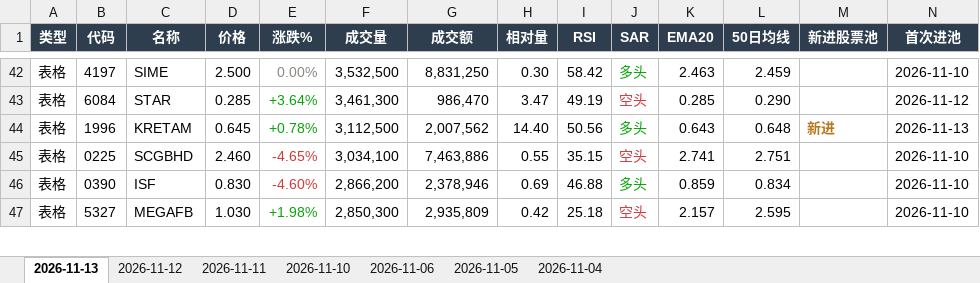
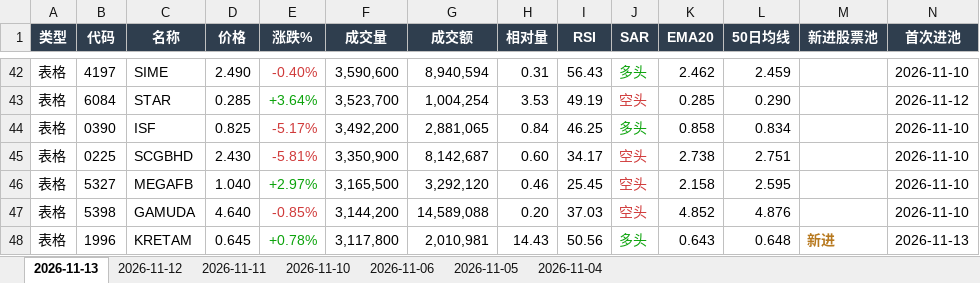
Before and after one commit to CJA231/Bursa-bot, an Excel workbook: docs/downloads/bursa-report-last7.xlsx, sheet 2026-11-13, drawn as a sheet; only a part is shown, gaps mark what is left out; values as stored, in another font and other column widths than the file's, no borders; removed rows and columns are numbered as before the commit, all else as after; rows hold the shown columns only; the diff covers the shown part only; the diff names each change by its address in the sheet, - before the commit and + after, or states it on an @@ line.

```diff
--- a/docs/downloads/bursa-report-last7.xlsx (sheet 2026-11-13)
+++ b/docs/downloads/bursa-report-last7.xlsx (sheet 2026-11-13)
-D42 (价格): 2.500
+D42 (价格): 2.490
-E42 (涨跌%): 0.00%
+E42 (涨跌%): -0.40%
-E42 text colour: #898781
+E42 text colour: #D03B3B
-F42 (成交量): 3,532,500
+F42 (成交量): 3,590,600
-G42 (成交额): 8,831,250
+G42 (成交额): 8,940,594
-H42 (相对量): 0.30
+H42 (相对量): 0.31
-I42 (RSI): 58.42
+I42 (RSI): 56.43
-K42 (EMA20): 2.463
+K42 (EMA20): 2.462
-F43 (成交量): 3,461,300
+F43 (成交量): 3,523,700
-G43 (成交额): 986,470
+G43 (成交额): 1,004,254
-H43 (相对量): 3.47
+H43 (相对量): 3.53
-row 44: 表格 | 1996 | KRETAM | 0.645 | +0.78% | 3,112,500 | 2,007,562 | 14.40 | 50.56 | 多头 | 0.643 | 0.648 | 新进 | 2026-11-13
-row 45: 表格 | 0225 | SCGBHD | 2.460 | -4.65% | 3,034,100 | 7,463,886 | 0.55 | 35.15 | 空头 | 2.741 | 2.751 |  | 2026-11-10
-D44 (价格): 0.830
+D44 (价格): 0.825
-E44 (涨跌%): -4.60%
+E44 (涨跌%): -5.17%
-F44 (成交量): 2,866,200
+F44 (成交量): 3,492,200
-G44 (成交额): 2,378,946
+G44 (成交额): 2,881,065
-H44 (相对量): 0.69
+H44 (相对量): 0.84
-I44 (RSI): 46.88
+I44 (RSI): 46.25
-K44 (EMA20): 0.859
+K44 (EMA20): 0.858
+row 45: 表格 | 0225 | SCGBHD | 2.430 | -5.81% | 3,350,900 | 8,142,687 | 0.60 | 34.17 | 空头 | 2.738 | 2.751 |  | 2026-11-10
-D46 (价格): 1.030
+D46 (价格): 1.040
-E46 (涨跌%): +1.98%
+E46 (涨跌%): +2.97%
-F46 (成交量): 2,850,300
+F46 (成交量): 3,165,500
-G46 (成交额): 2,935,809
+G46 (成交额): 3,292,120
-H46 (相对量): 0.42
+H46 (相对量): 0.46
-I46 (RSI): 25.18
+I46 (RSI): 25.45
-K46 (EMA20): 2.157
+K46 (EMA20): 2.158
+row 47: 表格 | 5398 | GAMUDA | 4.640 | -0.85% | 3,144,200 | 14,589,088 | 0.20 | 37.03 | 空头 | 4.852 | 4.876 |  | 2026-11-10
+row 48: 表格 | 1996 | KRETAM | 0.645 | +0.78% | 3,117,800 | 2,010,981 | 14.43 | 50.56 | 多头 | 0.643 | 0.648 | 新进 | 2026-11-13
```
Also changed, not shown: 36 added rows, 36 removed rows, 169 edited cells and cell formats elsewhere in this sheet, docs/downloads/2026-11-13/bursa-report-2026-11-13.xlsx, 26 other files.
